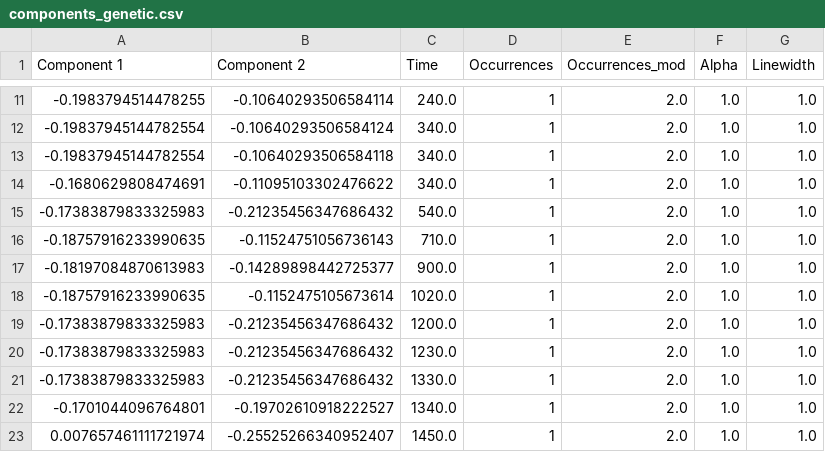
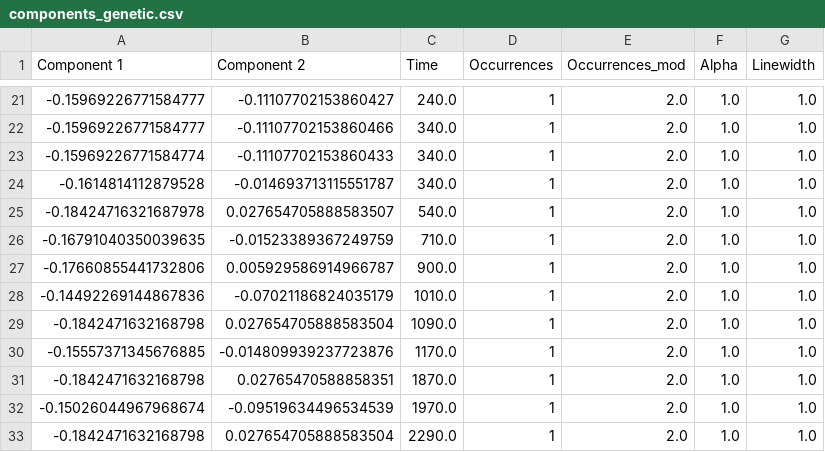
Before and after one commit to pablocarderam/jOpqua, a CSV file: examples/flu/components_genetic.csv, drawn as a sheet; only a part is shown, gaps mark what is left out; the diff covers the shown part only.

```diff
--- a/examples/flu/components_genetic.csv
+++ b/examples/flu/components_genetic.csv
@@ -11,13 +21,13 @@ Component 1,Component 2,Time,Occurrences,Occurrences_mod,Alpha,Linewidth
--0.1983794514478255,-0.10640293506584114,240.0,1,2.0,1.0,1.0
--0.19837945144782554,-0.10640293506584124,340.0,1,2.0,1.0,1.0
--0.19837945144782554,-0.10640293506584118,340.0,1,2.0,1.0,1.0
--0.1680629808474691,-0.11095103302476622,340.0,1,2.0,1.0,1.0
--0.17383879833325983,-0.21235456347686432,540.0,1,2.0,1.0,1.0
--0.18757916233990635,-0.11524751056736143,710.0,1,2.0,1.0,1.0
--0.18197084870613983,-0.14289898442725377,900.0,1,2.0,1.0,1.0
--0.18757916233990635,-0.1152475105673614,1020.0,1,2.0,1.0,1.0
--0.17383879833325983,-0.21235456347686432,1200.0,1,2.0,1.0,1.0
--0.17383879833325983,-0.21235456347686432,1230.0,1,2.0,1.0,1.0
--0.17383879833325983,-0.21235456347686432,1330.0,1,2.0,1.0,1.0
--0.1701044096764801,-0.19702610918222527,1340.0,1,2.0,1.0,1.0
-0.007657461111721974,-0.25525266340952407,1450.0,1,2.0,1.0,1.0
+-0.15969226771584777,-0.11107702153860427,240.0,1,2.0,1.0,1.0
+-0.15969226771584777,-0.11107702153860466,340.0,1,2.0,1.0,1.0
+-0.15969226771584774,-0.11107702153860433,340.0,1,2.0,1.0,1.0
+-0.1614814112879528,-0.014693713115551787,340.0,1,2.0,1.0,1.0
+-0.18424716321687978,0.027654705888583507,540.0,1,2.0,1.0,1.0
+-0.16791040350039635,-0.01523389367249759,710.0,1,2.0,1.0,1.0
+-0.17660855441732806,0.005929586914966787,900.0,1,2.0,1.0,1.0
+-0.14492269144867836,-0.07021186824035179,1010.0,1,2.0,1.0,1.0
+-0.1842471632168798,0.027654705888583504,1090.0,1,2.0,1.0,1.0
+-0.15557371345676885,-0.014809939237723876,1170.0,1,2.0,1.0,1.0
+-0.1842471632168798,0.02765470588858351,1870.0,1,2.0,1.0,1.0
+-0.15026044967968674,-0.09519634496534539,1970.0,1,2.0,1.0,1.0
+-0.1842471632168798,0.027654705888583504,2290.0,1,2.0,1.0,1.0
```
Also changed, not shown: 15 added rows, 1 removed row and 45 edited cells elsewhere in this file, examples/flu/compartment_flu.csv, examples/flu/components_antigenic.csv, 10 other files.
